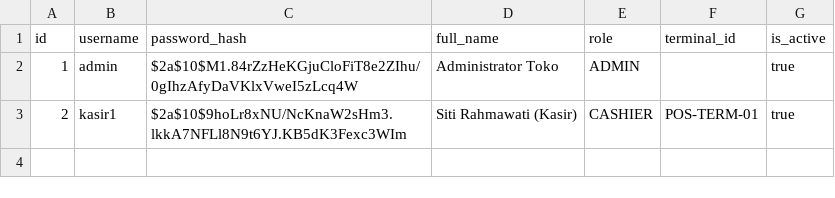
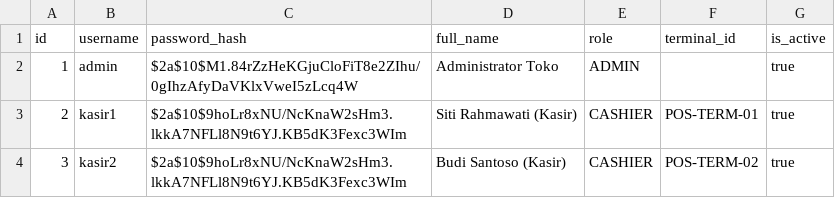
Before and after one commit to bintangriy/POS_app, a CSV file: data/users.csv, drawn as a sheet; the diff names each change by its address in the sheet, - before the commit and + after, or states it on an @@ line.

```diff
--- a/data/users.csv
+++ b/data/users.csv
+row 4: 3 | kasir2 | $2a$10$9hoLr8xNU/NcKnaW2sHm3.lkkA7NFLl8N9t6YJ.KB5dK3Fexc3WIm | Budi Santoso (Kasir) | CASHIER | POS-TERM-02 | true
```
Also changed, not shown: data/categories.csv, data/products.csv, 3 other files.
